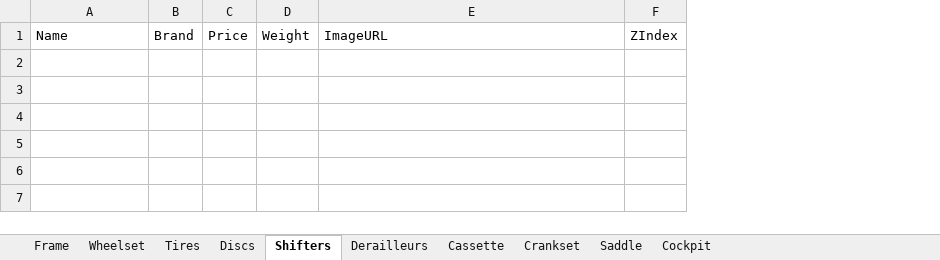
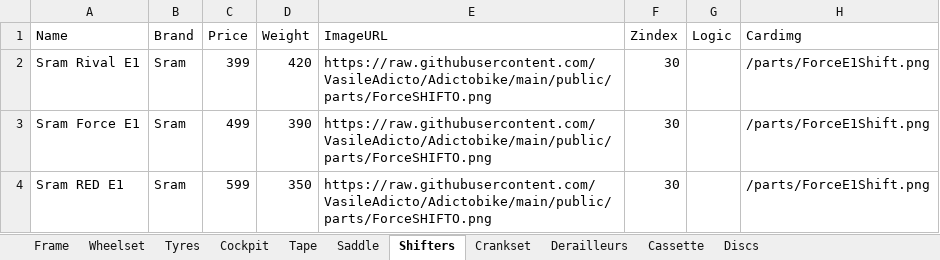
Before and after one commit to VasileAdicto/Adictobike, an Excel workbook: data.xlsx, sheet Shifters, drawn as a sheet; values as stored, in another font and other column widths than the file's, no borders; removed rows and columns are numbered as before the commit, all else as after; the diff names each change by its address in the sheet, - before the commit and + after, or states it on an @@ line.

```diff
--- a/data.xlsx (sheet Shifters)
+++ b/data.xlsx (sheet Shifters)
-sheet tab: Tires
+sheet tab: Tyres
+sheet tab: Tape
@@ sheet tab order changed: Frame | Wheelset | Tyres | Cockpit | Tape | Saddle | Shifters | Crankset | Derailleurs | Cassette | Discs @@
-column F (ZIndex), empty
+column F (Zindex), empty
+column G (Logic), empty
+column H (Cardimg), empty
+row 2: Sram Rival E1 | Sram | 399 | 420 | https://raw.githubusercontent.com/VasileAdicto/Adictobike/main/public/parts/ForceSHIFTO.png | 30 |  | /parts/ForceE1Shift.png
+row 3: Sram Force E1 | Sram | 499 | 390 | https://raw.githubusercontent.com/VasileAdicto/Adictobike/main/public/parts/ForceSHIFTO.png | 30 |  | /parts/ForceE1Shift.png
+row 4: Sram RED E1 | Sram | 599 | 350 | https://raw.githubusercontent.com/VasileAdicto/Adictobike/main/public/parts/ForceSHIFTO.png | 30 |  | /parts/ForceE1Shift.png
```
Also changed, not shown: sheet Saddle, sheet Cockpit, sheet Derailleurs, sheet Cassette, sheet Crankset, sheet Discs, 3 more sheets.
